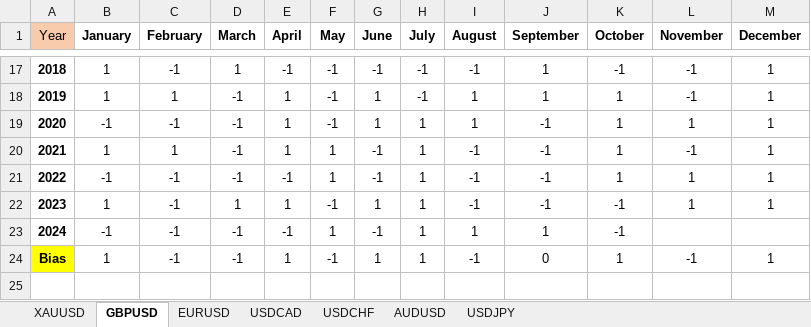
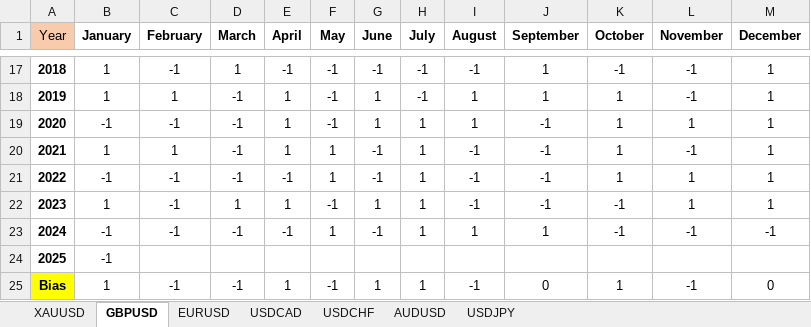
Before and after one commit to mzeeshanaltaf/streamlit-trading-pair-seasonals, an Excel workbook: Trading_Seasonal.xlsx, sheet GBPUSD, drawn as a sheet; only a part is shown, gaps mark what is left out; values as stored, in another font and other column widths than the file's, no borders; conditional formats not drawn; addresses are those after the commit; the diff names each change by its address in the sheet, - before the commit and + after, or states it on an @@ line.

```diff
--- a/Trading_Seasonal.xlsx (sheet GBPUSD)
+++ b/Trading_Seasonal.xlsx (sheet GBPUSD)
-L23 (November): (empty)
+L23 (November): -1
-M23 (December): (empty)
+M23 (December): -1
+row 24: 2025 | -1
-M25 (December): 1
+M25 (December): 0
```
Also changed, not shown: sheet EURUSD, sheet AUDUSD, sheet USDCAD, sheet USDCHF, sheet USDJPY, sheet XAUUSD.
